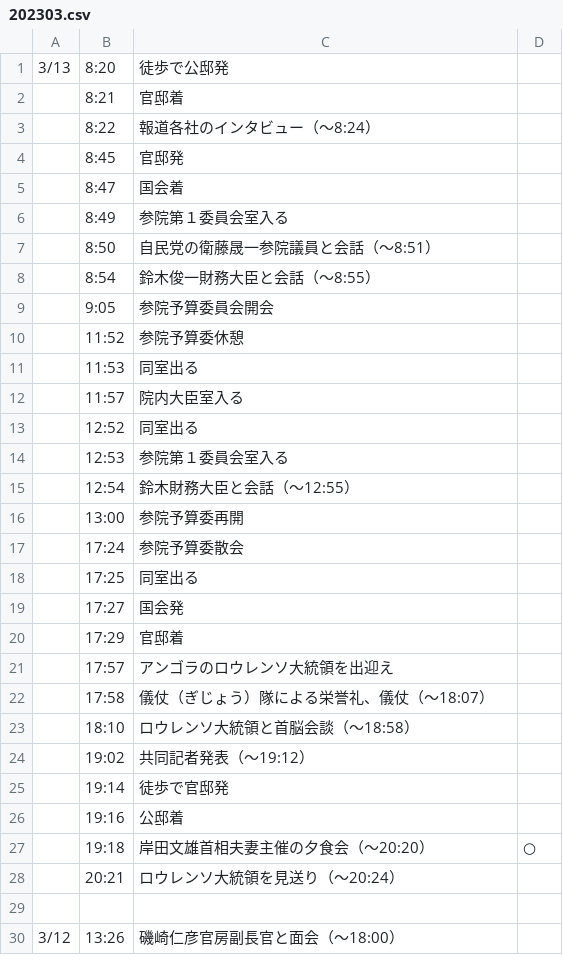
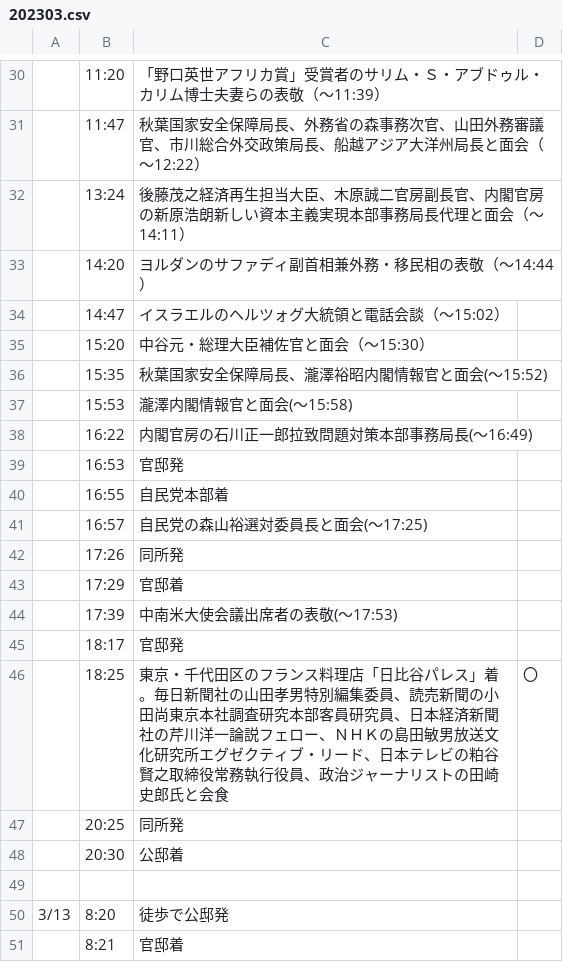
Before and after one commit to yuokada/Prime-Minister-movements, a CSV file: original/202303.csv, drawn as a sheet; only a part is shown, gaps mark what is left out; the shorter side is filled out with more unchanged rows; the diff covers the shown part only.

Commit message:
[skip ci] Update crawled files

```diff
--- a/original/202303.csv
+++ b/original/202303.csv
@@ -1 +30,21 @@
+	11:20	「野口英世アフリカ賞」受賞者のサリム・Ｓ・アブドゥル・カリム博士夫妻らの表敬（～11:39）
+	11:47	秋葉国家安全保障局長、外務省の森事務次官、山田外務審議官、市川総合外交政策局長、船越アジア大洋州局長と面会（～12:22）
+	13:24	後藤茂之経済再生担当大臣、木原誠二官房副長官、内閣官房の新原浩朗新しい資本主義実現本部事務局長代理と面会（～14:11）
+	14:20	ヨルダンのサファディ副首相兼外務・移民相の表敬（～14:44）
+	14:47	イスラエルのヘルツォグ大統領と電話会談（～15:02）
+	15:20	中谷元・総理大臣補佐官と面会（～15:30）
+	15:35	秋葉国家安全保障局長、瀧澤裕昭内閣情報官と面会(～15:52)
+	15:53	瀧澤内閣情報官と面会(～15:58)
+	16:22	内閣官房の石川正一郎拉致問題対策本部事務局長(～16:49)
+	16:53	官邸発
+	16:55	自民党本部着
+	16:57	自民党の森山裕選対委員長と面会(～17:25)
+	17:26	同所発
+	17:29	官邸着
+	17:39	中南米大使会議出席者の表敬(～17:53)
+	18:17	官邸発
+	18:25	東京・千代田区のフランス料理店「日比谷パレス」着。毎日新聞社の山田孝男特別編集委員、読売新聞の小田尚東京本社調査研究本部客員研究員、日本経済新聞社の芹川洋一論説フェロー、ＮＨＫの島田敏男放送文化研究所エグゼクティブ・リード、日本テレビの粕谷賢之取締役常務執行役員、政治ジャーナリストの田崎史郎氏と会食	〇
+	20:25	同所発
+	20:30	公邸着
+
 3/13	8:20	徒歩で公邸発
```
Also changed, not shown: 29 added rows elsewhere in this file.
